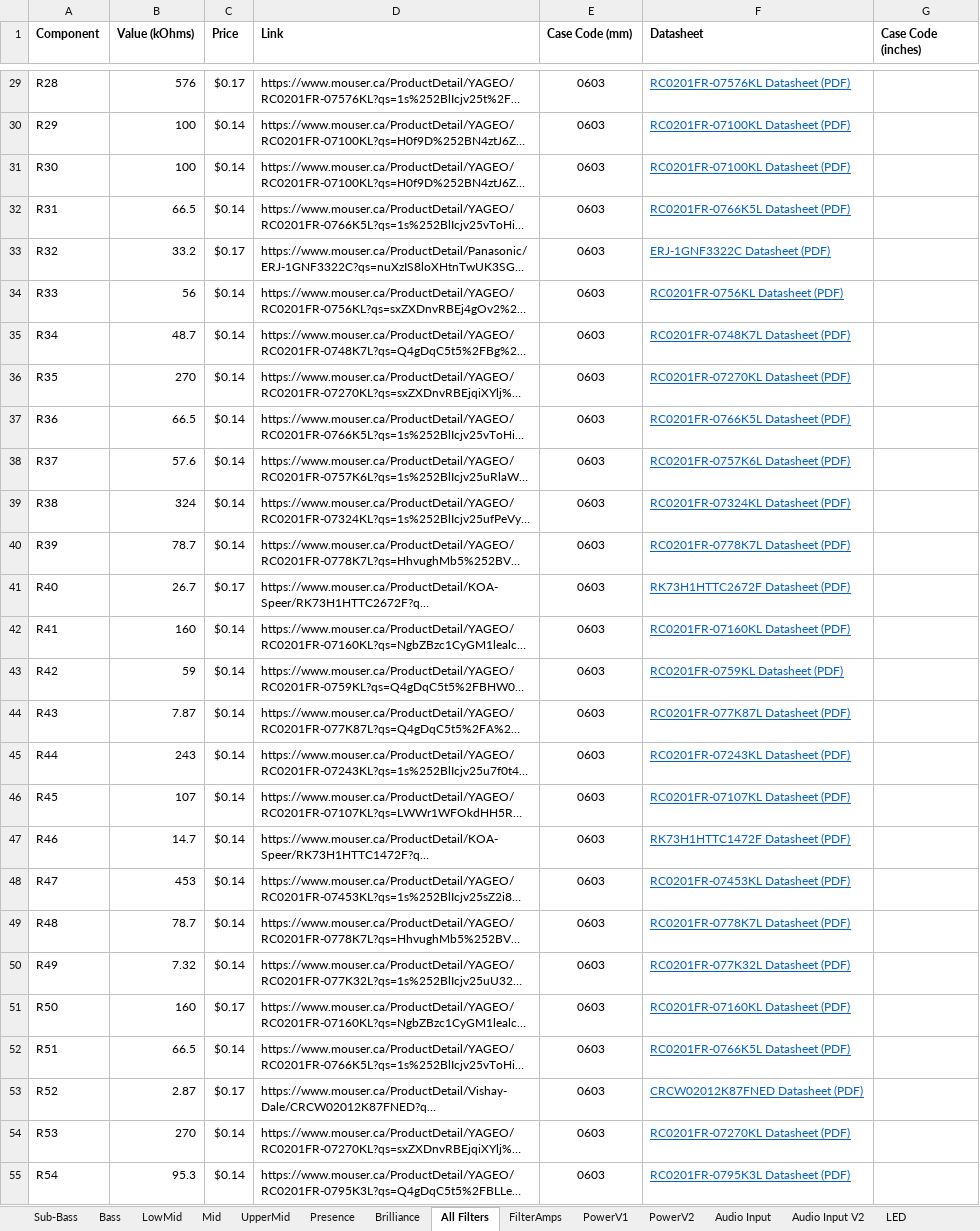
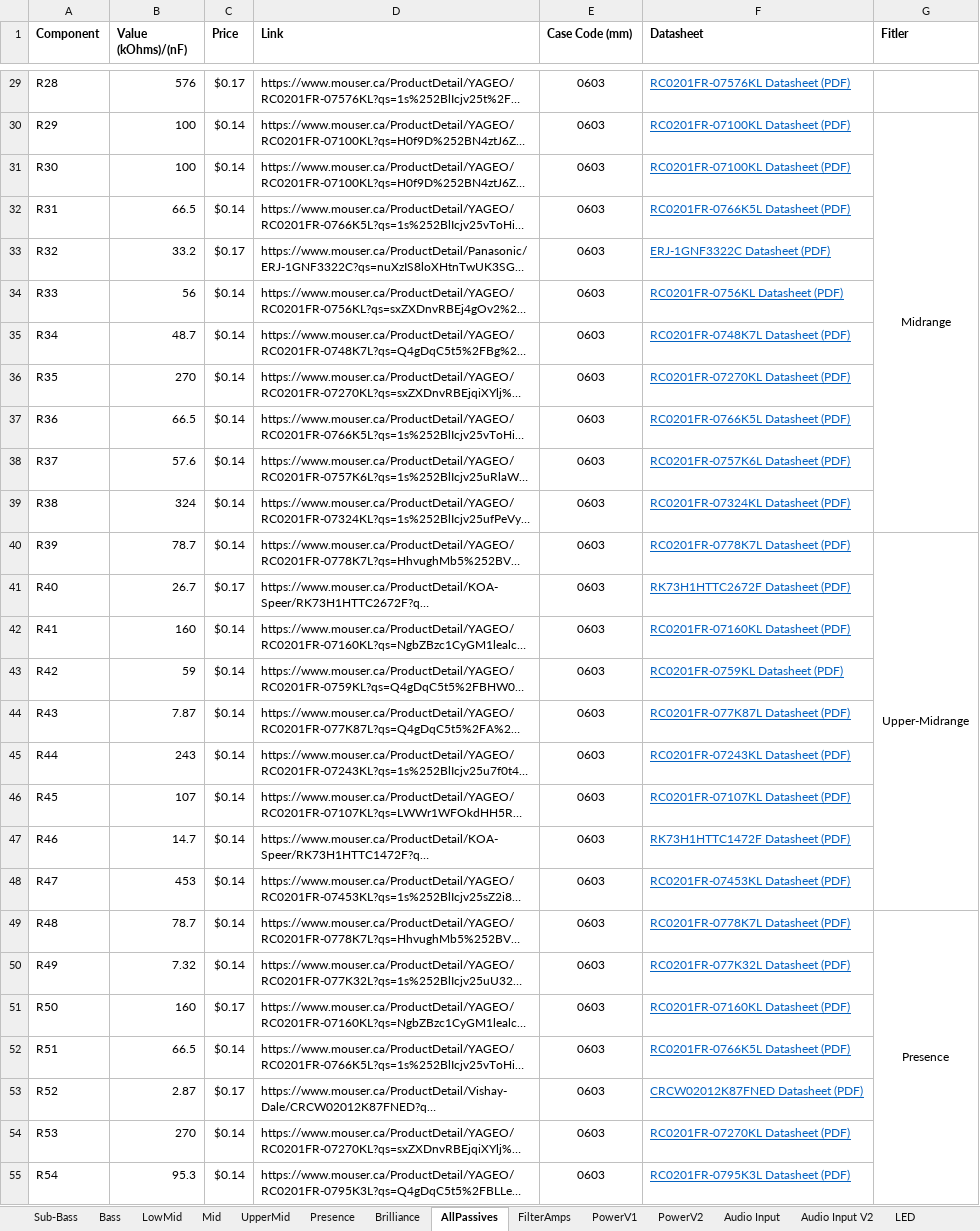
Before and after one commit to GhanGhan/Music_Visualizer, an Excel workbook: Documents/BOM.xlsx, sheet AllPassives, drawn as a sheet; only a part is shown, gaps mark what is left out; long unchanged cells end in …; values as stored, in another font and other column widths than the file's, no borders; the diff covers the shown part only; the diff names each change by its address in the sheet, - before the commit and + after, or states it on an @@ line.

```diff
--- a/Documents/BOM.xlsx (sheet AllPassives)
+++ b/Documents/BOM.xlsx (sheet AllPassives)
-sheet tab: All Filters
+sheet tab: AllPassives
-B1: Value (kOhms)
+B1: Value (kOhms)/(nF)
-G1: Case Code (inches)
+G1: Fitler
-G30 (Fitler): (empty)
+G30 (Fitler): Midrange
+G30:G39 merged
-G40 (Fitler): (empty)
+G40 (Fitler): Upper-Midrange
+G40:G48 merged
-G49 (Fitler): (empty)
+G49 (Fitler): Presence
+G49:G57 merged
```
Also changed, not shown: 23 added rows, 24 edited cells, cell formats and merged cells elsewhere in this sheet, 11 other files.
